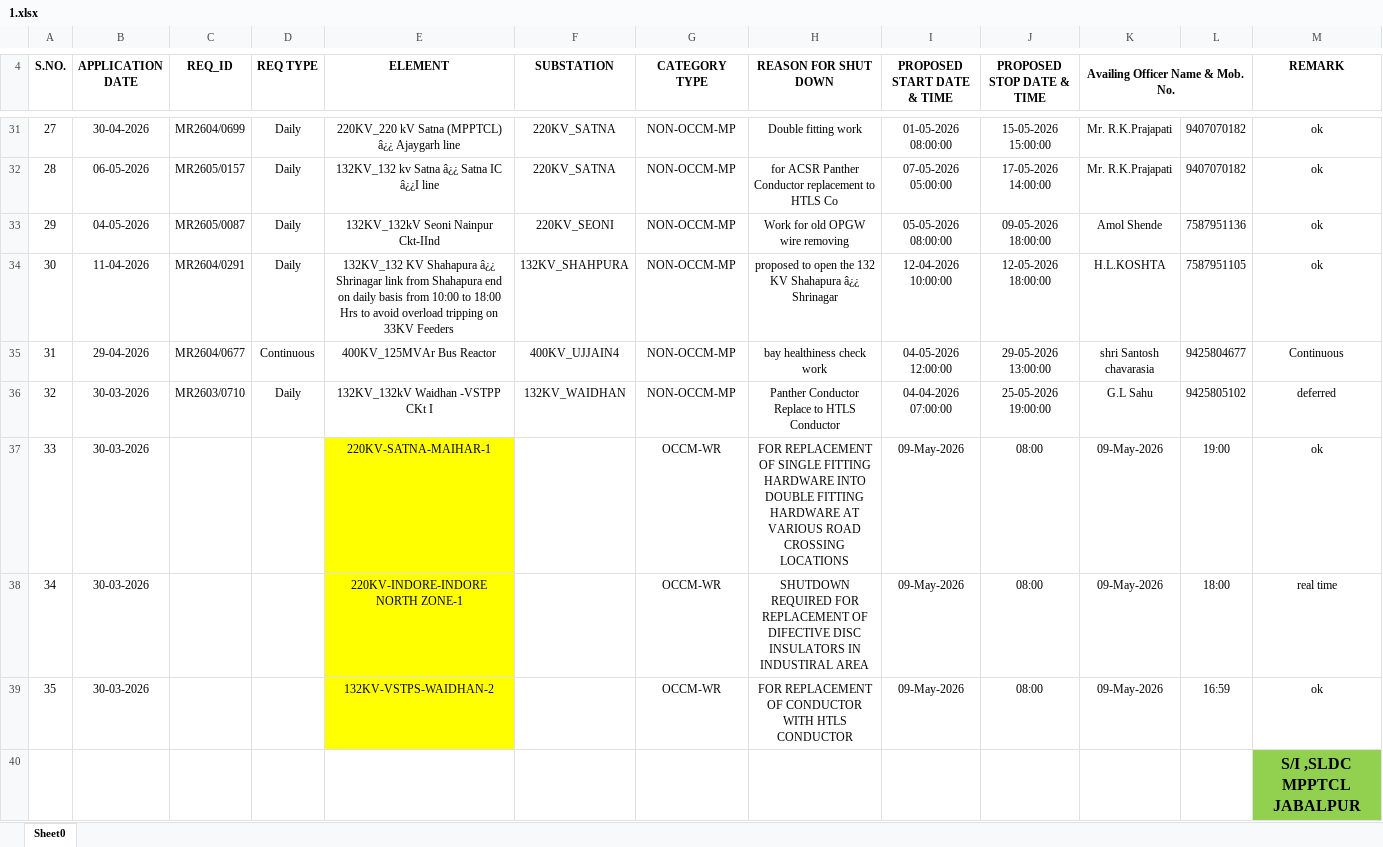
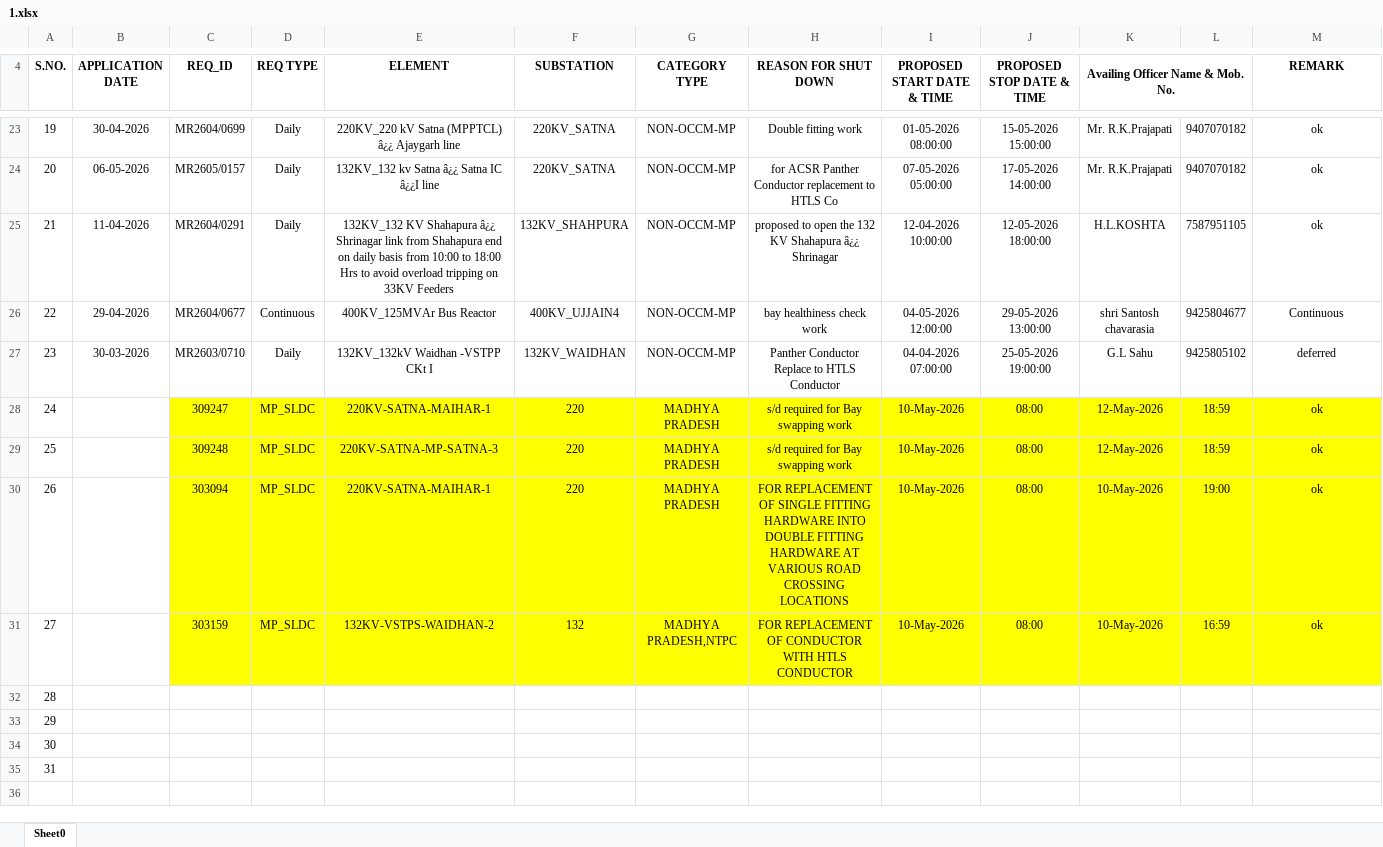
Before and after one commit to SLDCMP/shutdown, an Excel workbook: 1.xlsx, sheet Sheet0, drawn as a sheet; only a part is shown, gaps mark what is left out; values as stored, in another font and other column widths than the file's, no borders; charts and pictures not drawn; removed rows and columns are numbered as before the commit, all else as after; the diff covers the shown part only; the diff names each change by its address in the sheet, - before the commit and + after, or states it on an @@ line.

```diff
--- a/1.xlsx (sheet Sheet0)
+++ b/1.xlsx (sheet Sheet0)
@@ column A (S.NO.) renumbered from row 8 down @@
-row 33: 29 | 04-05-2026 | MR2605/0087 | Daily | 132KV_132kV Seoni Nainpur Ckt-IInd | 220KV_SEONI | NON-OCCM-MP | Work for old OPGW wire removing | 05-05-2026 08:00:00 | 09-05-2026 18:00:00 | Amol Shende | 7587951136 | ok
+row 28: 24 |  | 309247 | MP_SLDC | 220KV-SATNA-MAIHAR-1 | 220 | MADHYA PRADESH | s/d required for Bay swapping work | 10-May-2026 | 08:00 | 12-May-2026 | 18:59 | ok
+row 29: 25 |  | 309248 | MP_SLDC | 220KV-SATNA-MP-SATNA-3 | 220 | MADHYA PRADESH | s/d required for Bay swapping work | 10-May-2026 | 08:00 | 12-May-2026 | 18:59 | ok
+row 30: 26 |  | 303094 | MP_SLDC | 220KV-SATNA-MAIHAR-1 | 220 | MADHYA PRADESH | FOR REPLACEMENT OF SINGLE FITTING HARDWARE INTO DOUBLE FITTING HARDWARE AT VARIOUS ROAD CROSSING LOCATIONS | 10-May-2026 | 08:00 | 10-May-2026 | 19:00 | ok
+row 31: 27 |  | 303159 | MP_SLDC | 132KV-VSTPS-WAIDHAN-2 | 132 | MADHYA PRADESH,NTPC | FOR REPLACEMENT OF CONDUCTOR WITH HTLS CONDUCTOR | 10-May-2026 | 08:00 | 10-May-2026 | 16:59 | ok
-B32:B34 (APPLICATION DATE): 30-03-2026
+B32:B34 (APPLICATION DATE): (empty)
-E32 (ELEMENT): 220KV-SATNA-MAIHAR-1
+E32 (ELEMENT): (empty)
-E32:E34 fill: #FFFF00
+E32:E34 fill: none
-G32:G34 (CATEGORY TYPE): OCCM-WR
+G32:G34 (CATEGORY TYPE): (empty)
-H32 (REASON FOR SHUT DOWN): FOR REPLACEMENT OF SINGLE FITTING HARDWARE INTO DOUBLE FITTING HARDWARE AT VARIOUS ROAD CROSSING LOCATIONS
+H32 (REASON FOR SHUT DOWN): (empty)
-I32:I34 (PROPOSED START DATE & TIME): 09-May-2026
+I32:I34 (PROPOSED START DATE & TIME): (empty)
-J32:J34 (PROPOSED STOP DATE & TIME): 08:00
+J32:J34 (PROPOSED STOP DATE & TIME): (empty)
-K32:K34 (Availing Officer Name & Mob. No.): 09-May-2026
+K32:K34 (Availing Officer Name & Mob. No.): (empty)
-L32: 19:00
+L32: (empty)
-M32 (REMARK): ok
+M32 (REMARK): (empty)
-E33 (ELEMENT): 220KV-INDORE-INDORE NORTH ZONE-1
+E33 (ELEMENT): (empty)
-H33 (REASON FOR SHUT DOWN): SHUTDOWN REQUIRED FOR REPLACEMENT OF DIFECTIVE DISC INSULATORS IN INDUSTIRAL AREA
+H33 (REASON FOR SHUT DOWN): (empty)
-L33: 18:00
+L33: (empty)
-M33 (REMARK): real time
+M33 (REMARK): (empty)
-E34 (ELEMENT): 132KV-VSTPS-WAIDHAN-2
+E34 (ELEMENT): (empty)
-H34 (REASON FOR SHUT DOWN): FOR REPLACEMENT OF CONDUCTOR WITH HTLS CONDUCTOR
+H34 (REASON FOR SHUT DOWN): (empty)
-L34: 16:59
+L34: (empty)
-M34 (REMARK): ok
+M34 (REMARK): (empty)
-M35 (REMARK): S/I ,SLDC MPPTCL JABALPUR
+M35 (REMARK): (empty)
-M35 fill: #92D050
+M35 fill: none
```
Also changed, not shown: 4 added rows, 12 removed rows, 30 edited cells and cell formats elsewhere in this sheet, charts or pictures.
